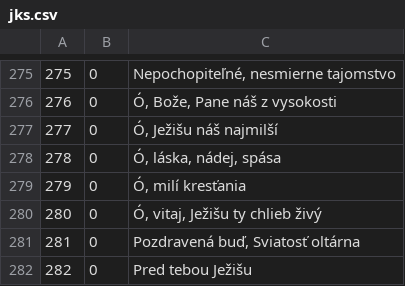
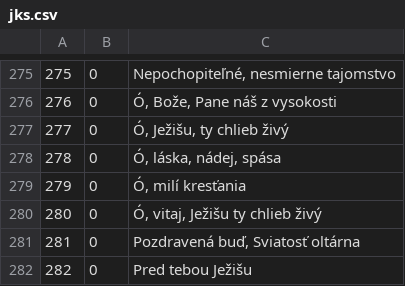
Before and after one commit to stanislavbebej/ejks, a CSV file: db/jks.csv, drawn as a sheet; only a part is shown, gaps mark what is left out.

Commit message:
fix(277): chybný názov piesne

```diff
--- a/db/jks.csv
+++ b/db/jks.csv
@@ -276,3 +276,3 @@
 276,0,"Ó, Bože, Pane náš z vysokosti"
-277,0,"Ó, Ježišu náš najmilší"
+277,0,"Ó, Ježišu, ty chlieb živý"
 278,0,"Ó, láska, nádej, spása"
```
